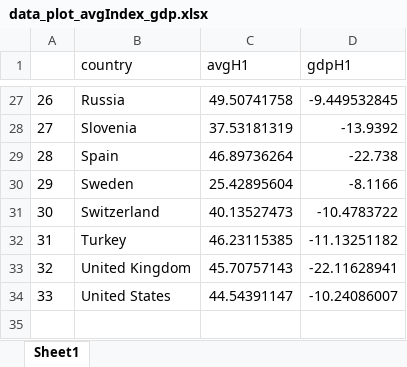
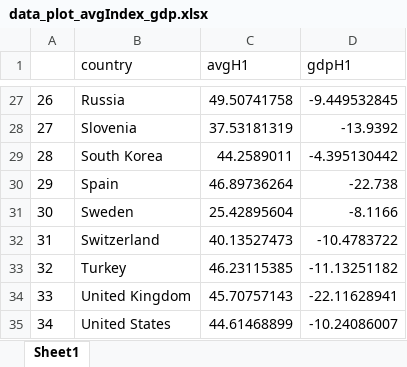
Before and after one commit to philippotto-hauber/impact-lockdown-growth, an Excel workbook: data_plot_avgIndex_gdp.xlsx, sheet Sheet1, drawn as a sheet; only a part is shown, gaps mark what is left out; values as stored, in another font and other column widths than the file's, no borders; addresses are those after the commit; the diff names each change by its address in the sheet, - before the commit and + after, or states it on an @@ line.

Commit message:
add regression for data ex china, fix Korea in WEO

```diff
--- a/data_plot_avgIndex_gdp.xlsx (sheet Sheet1)
+++ b/data_plot_avgIndex_gdp.xlsx (sheet Sheet1)
+row 29: 28 | South Korea | 44.2589011 | -4.395130442
@@ column A renumbered from row 30 down @@
-C35 (avgH1): 44.54391147
+C35 (avgH1): 44.61468899
```
Also changed, not shown: data_plot_avgIndex_gdp_rel_WEO.xlsx, 4 other files.
